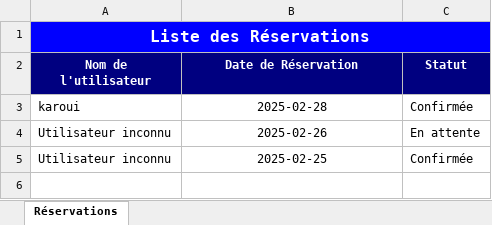
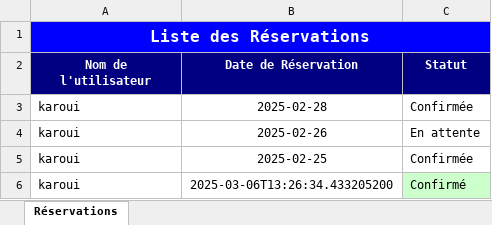
Before and after one commit to SelimHs/Pi-Javafx-Symfony, an Excel workbook: reservations.xlsx, sheet Réservations, drawn as a sheet; values as stored, in another font and other column widths than the file's, no borders; the diff names each change by its address in the sheet, - before the commit and + after, or states it on an @@ line.

Commit message:
reservation créée avec création de billet/enlever ajout reservation de backend

```diff
--- a/reservations.xlsx (sheet Réservations)
+++ b/reservations.xlsx (sheet Réservations)
-A4:A5 (Nom de l'utilisateur): Utilisateur inconnu
+A4:A5 (Nom de l'utilisateur): karoui
+row 6: karoui | 2025-03-06T13:26:34.433205200 | Confirmé
```
Also changed, not shown: 36 other files.
